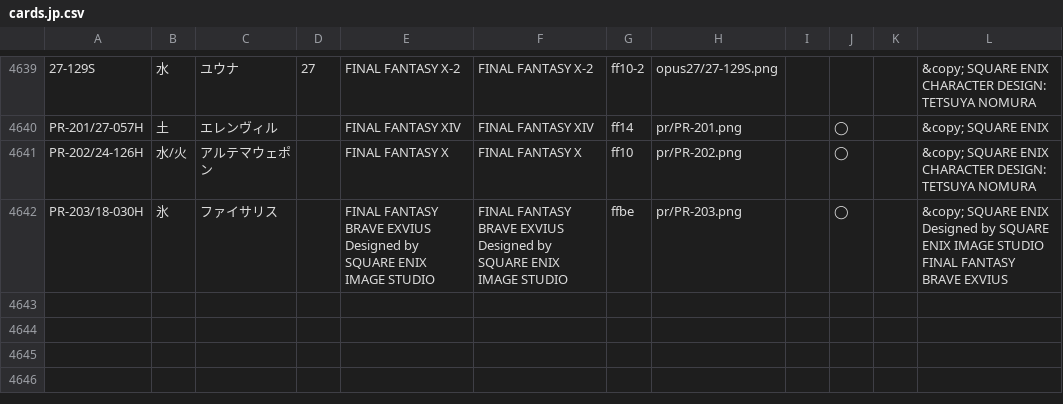
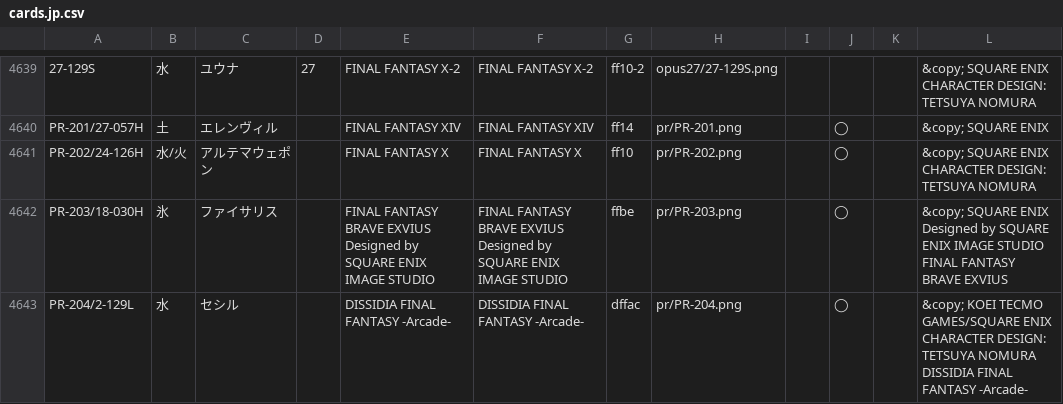
Before and after one commit to simondriesen/ff-tcg-card-list, a CSV file: files/cards.jp.csv, drawn as a sheet; only a part is shown, gaps mark what is left out; ↵ is a line break in a cell; the diff names each change by its address in the sheet, - before the commit and + after, or states it on an @@ line.

```diff
--- a/files/cards.jp.csv
+++ b/files/cards.jp.csv
+row 4643: PR-204/2-129L | 水 | セシル |  | DISSIDIA FINAL FANTASY -Arcade- | DISSIDIA FINAL FANTASY -Arcade- | dffac | pr/PR-204.png |  | ◯ |  | &copy; KOEI TECMO GAMES/SQUARE ENIX ↵ CHARACTER DESIGN: TETSUYA NOMURA ↵ DISSIDIA FINAL FANTASY -Arcade-
```
Also changed, not shown: 2 other files.
